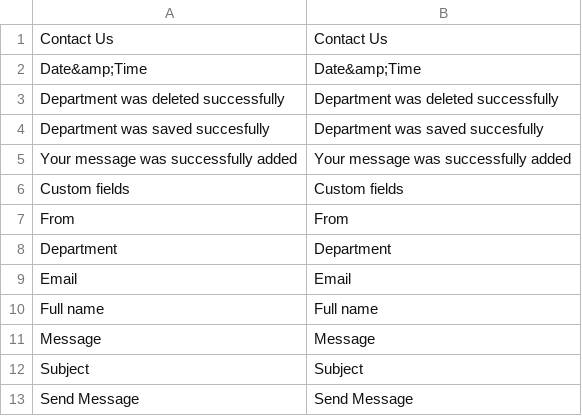
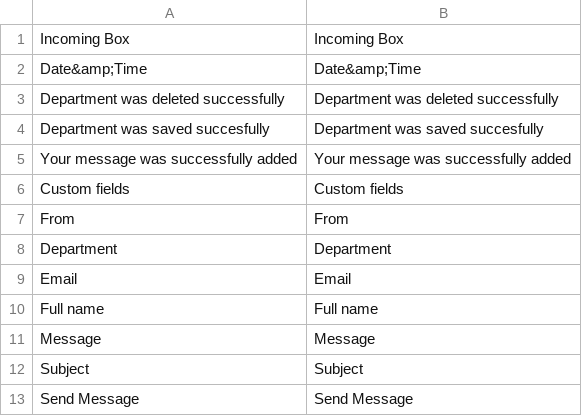
Before and after one commit to axis/axiscommerce, a CSV file: app/locale/en_US/Axis_Contacts.csv, drawn as a sheet.

Commit message:
admin/contacts/* was refactored

```diff
--- a/app/locale/en_US/Axis_Contacts.csv
+++ b/app/locale/en_US/Axis_Contacts.csv
@@ -1,2 +1,2 @@
-"Contact Us","Contact Us"
+"Incoming Box","Incoming Box"
 "Date&amp;Time","Date&amp;Time"
```
Also changed, not shown: app/locale/pt_BR/Axis_Contacts.csv, app/locale/ru_RU/Axis_Contacts.csv, 11 other files.
